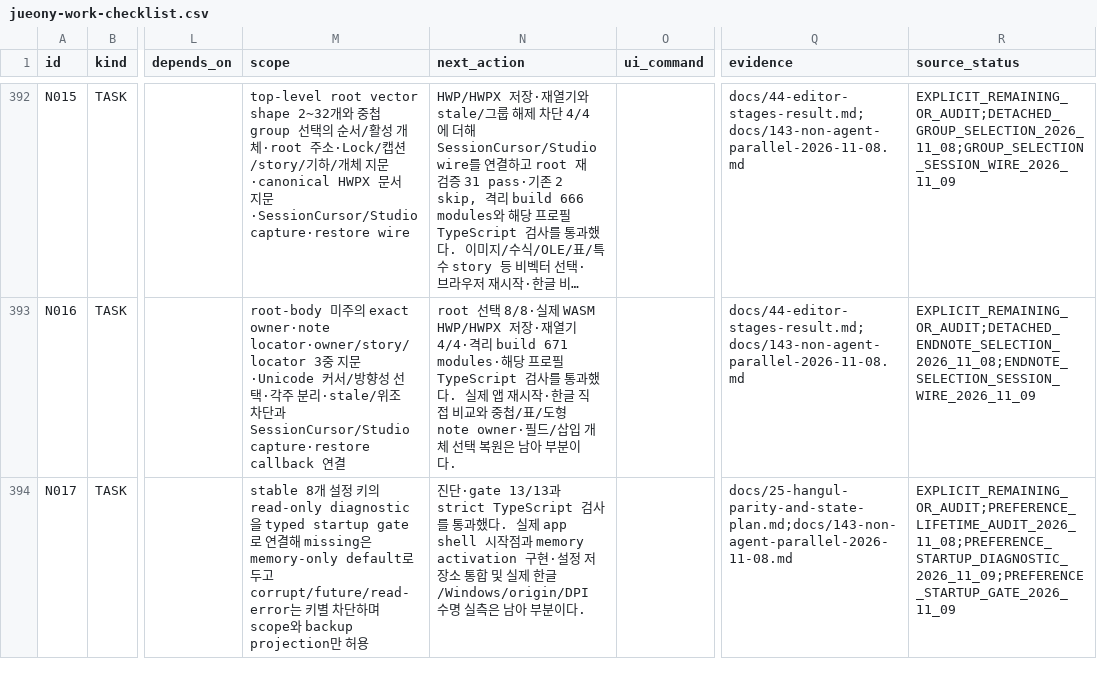
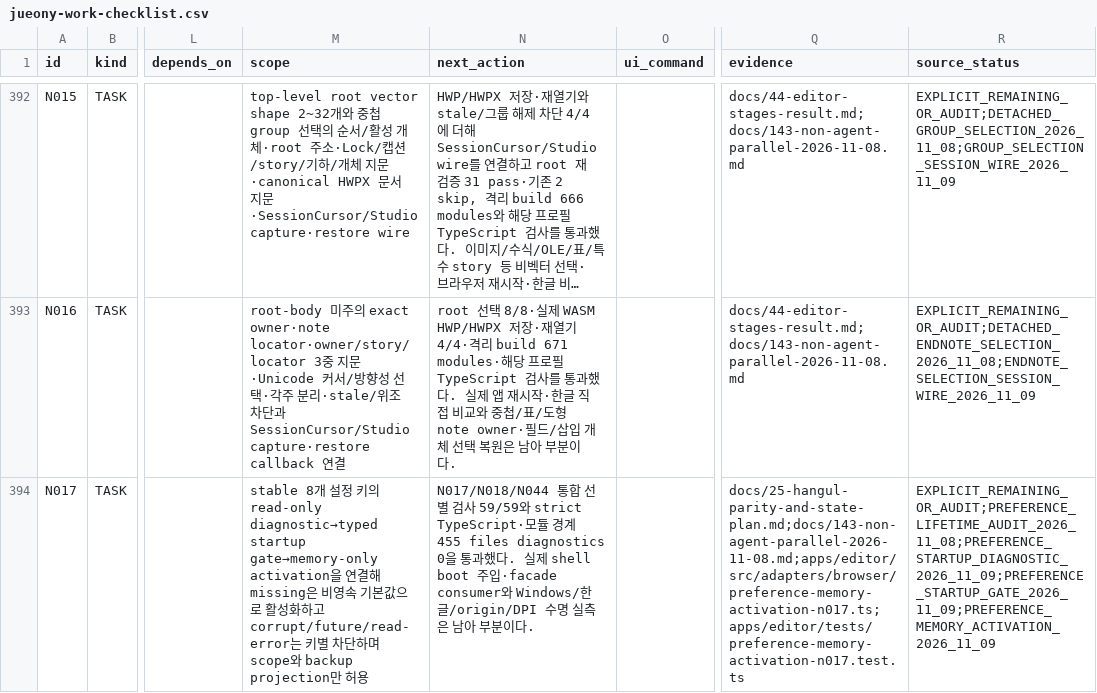
Before and after one commit to jjome/jueony, a CSV file: docs/jueony-work-checklist.csv, drawn as a sheet; only a part is shown, gaps mark what is left out; long unchanged cells end in …; the diff covers the shown part only; the diff names each change by its address in the sheet, - before the commit and + after, or states it on an @@ line.

Commit message:
docs(editor): record state and recovery lifecycle adapters

```diff
--- a/docs/jueony-work-checklist.csv
+++ b/docs/jueony-work-checklist.csv
-M394 (scope): …read-only diagnostic을 typed startup gate로 연결해 missing은 memory-only default로 두고…
+M394 (scope): …read-only diagnostic→typed startup gate→memory-only activation을 연결해 missing은 비영속 기본값으로 활성화하고…
-N394 (next_action): 진단·gate 13/13과 strict TypeScript 검사를 통과했다. 실제 app shell 시작점과 memory activation 구현·설정 저장소 통합 및 실제 한글/Windows/origin/DPI 수명 실…
+N394 (next_action): N017/N018/N044 통합 선별 검사 59/59와 strict TypeScript·모듈 경계 455 files diagnostics 0을 통과했다. 실제 shell boot 주입·facade consumer와 Windows/한글/origin/DPI 수명 실…
-Q394 (evidence): docs/25-hangul-parity-and-state-plan.md;docs/143-non-agent-parallel-2026-11-08.md
+Q394 (evidence): docs/25-hangul-parity-and-state-plan.md;docs/143-non-agent-parallel-2026-11-08.md;apps/editor/src/adapters/browser/preference-memory-activation-n017.ts;apps/editor/tests/preference-memory-activation-n017.test.ts
-R394 (source_status): EXPLICIT_REMAINING_OR_AUDIT;PREFERENCE_LIFETIME_AUDIT_2026_11_08;PREFERENCE_STARTUP_DIAGNOSTIC_2026_11_09;PREFERENCE_STARTUP_GATE_2026_11_09
+R394 (source_status): EXPLICIT_REMAINING_OR_AUDIT;PREFERENCE_LIFETIME_AUDIT_2026_11_08;PREFERENCE_STARTUP_DIAGNOSTIC_2026_11_09;PREFERENCE_STARTUP_GATE_2026_11_09;PREFERENCE_MEMORY_ACTIVATION_2026_11_09
```
Also changed, not shown: 8 edited cells elsewhere in this file, 5 other files.
